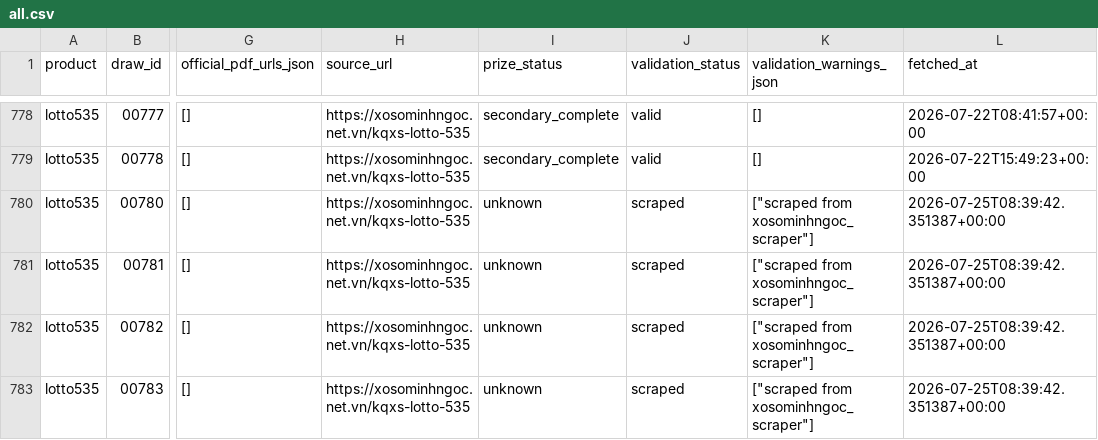
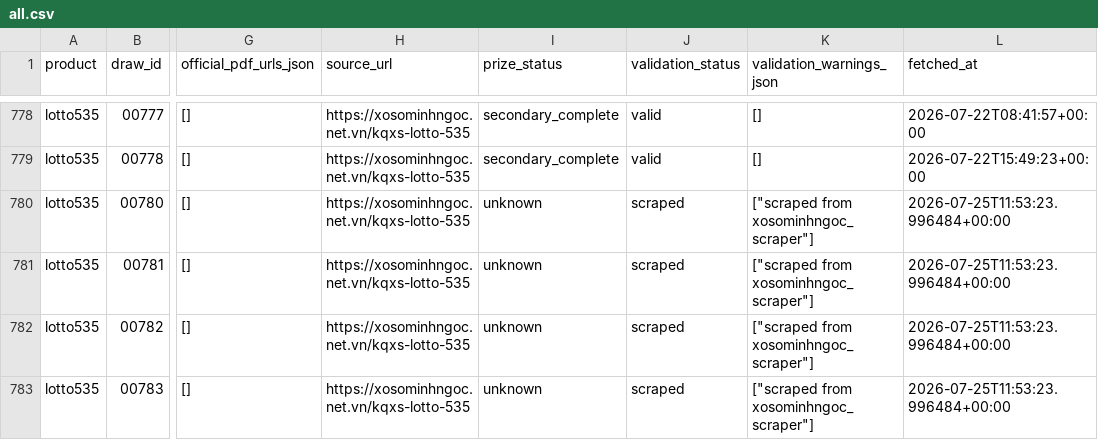
Before and after one commit to thuantn005/v5, a CSV file: data/all.csv, drawn as a sheet; only a part is shown, gaps mark what is left out; the diff names each change by its address in the sheet, - before the commit and + after, or states it on an @@ line.

```diff
--- a/data/all.csv
+++ b/data/all.csv
-L780:L783 (fetched_at): 2026-07-25T08:39:42.351387+00:00
+L780:L783 (fetched_at): 2026-07-25T11:53:23.996484+00:00
```
Also changed, not shown: 4 other files.
